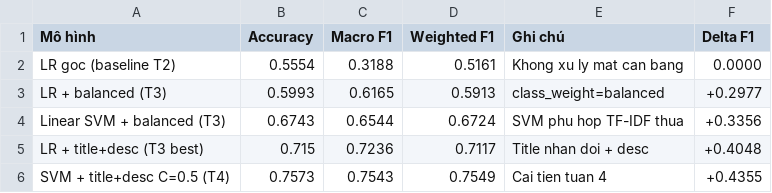
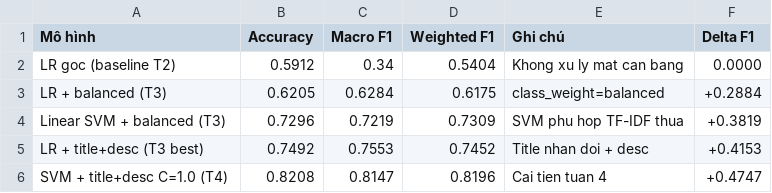
Before and after one commit to nvgbaobu/PyProject, a CSV file: results/final_metrics.csv, drawn as a sheet.

```diff
--- a/results/final_metrics.csv
+++ b/results/final_metrics.csv
@@ -1,6 +1,6 @@
 Mô hình,Accuracy,Macro F1,Weighted F1,Ghi chú,Delta F1
-LR goc (baseline T2),0.5554,0.3188,0.5161,Khong xu ly mat can bang,0.0000
-LR + balanced (T3),0.5993,0.6165,0.5913,class_weight=balanced,+0.2977
-Linear SVM + balanced (T3),0.6743,0.6544,0.6724,SVM phu hop TF-IDF thua,+0.3356
-LR + title+desc (T3 best),0.715,0.7236,0.7117,Title nhan doi + desc,+0.4048
-SVM + title+desc C=0.5 (T4),0.7573,0.7543,0.7549,Cai tien tuan 4,+0.4355
+LR goc (baseline T2),0.5912,0.34,0.5404,Khong xu ly mat can bang,0.0000
+LR + balanced (T3),0.6205,0.6284,0.6175,class_weight=balanced,+0.2884
+Linear SVM + balanced (T3),0.7296,0.7219,0.7309,SVM phu hop TF-IDF thua,+0.3819
+LR + title+desc (T3 best),0.7492,0.7553,0.7452,Title nhan doi + desc,+0.4153
+SVM + title+desc C=1.0 (T4),0.8208,0.8147,0.8196,Cai tien tuan 4,+0.4747
```
Also changed, not shown: results/error_analysis.csv, results/inference_time.csv, 25 other files.
